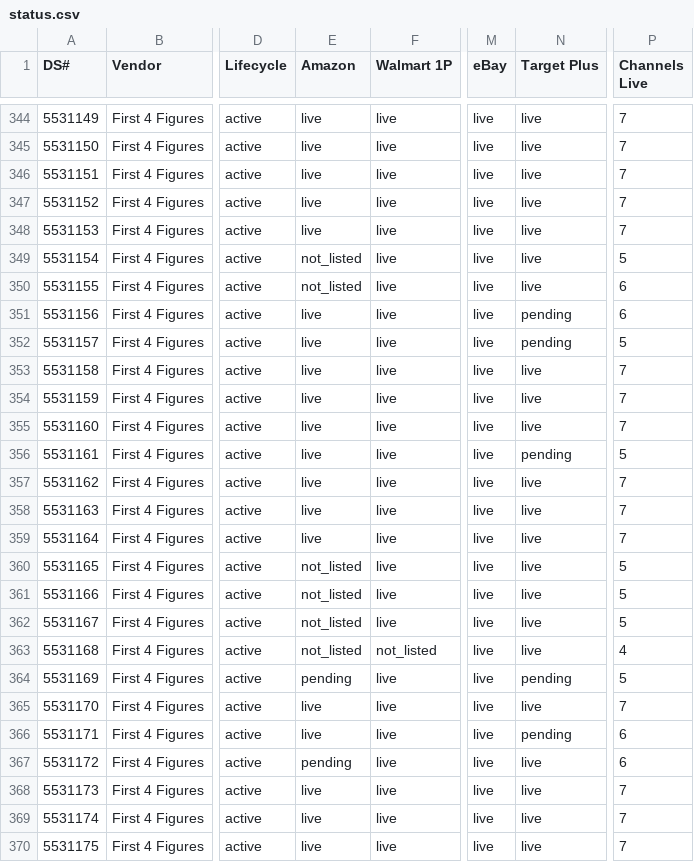
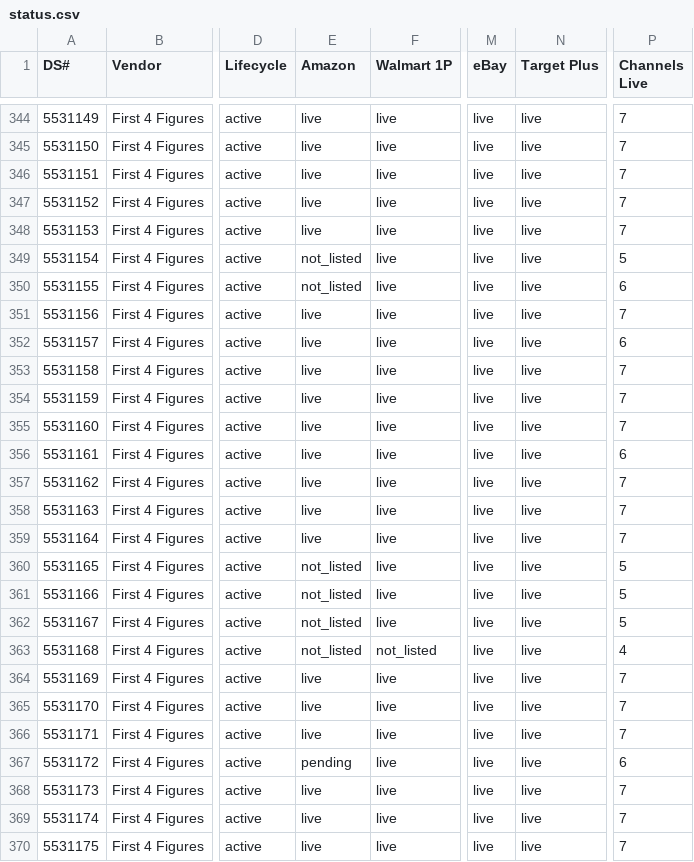
Before and after one commit to jmaitner/DS_Setup_Repo, a CSV file: index/status.csv, drawn as a sheet; only a part is shown, gaps mark what is left out; the diff covers the shown part only; the diff names each change by its address in the sheet, - before the commit and + after, or states it on an @@ line.

```diff
--- a/index/status.csv
+++ b/index/status.csv
-N351:N352 (Target Plus): pending
+N351:N352 (Target Plus): live
-P351 (Channels Live): 6
+P351 (Channels Live): 7
-P352 (Channels Live): 5
+P352 (Channels Live): 6
-N356 (Target Plus): pending
+N356 (Target Plus): live
-P356 (Channels Live): 5
+P356 (Channels Live): 6
-E364 (Amazon): pending
+E364 (Amazon): live
-N364 (Target Plus): pending
+N364 (Target Plus): live
-P364 (Channels Live): 5
+P364 (Channels Live): 7
-N366 (Target Plus): pending
+N366 (Target Plus): live
-P366 (Channels Live): 6
+P366 (Channels Live): 7
```
Also changed, not shown: 55 edited cells elsewhere in this file, 29 other files.
